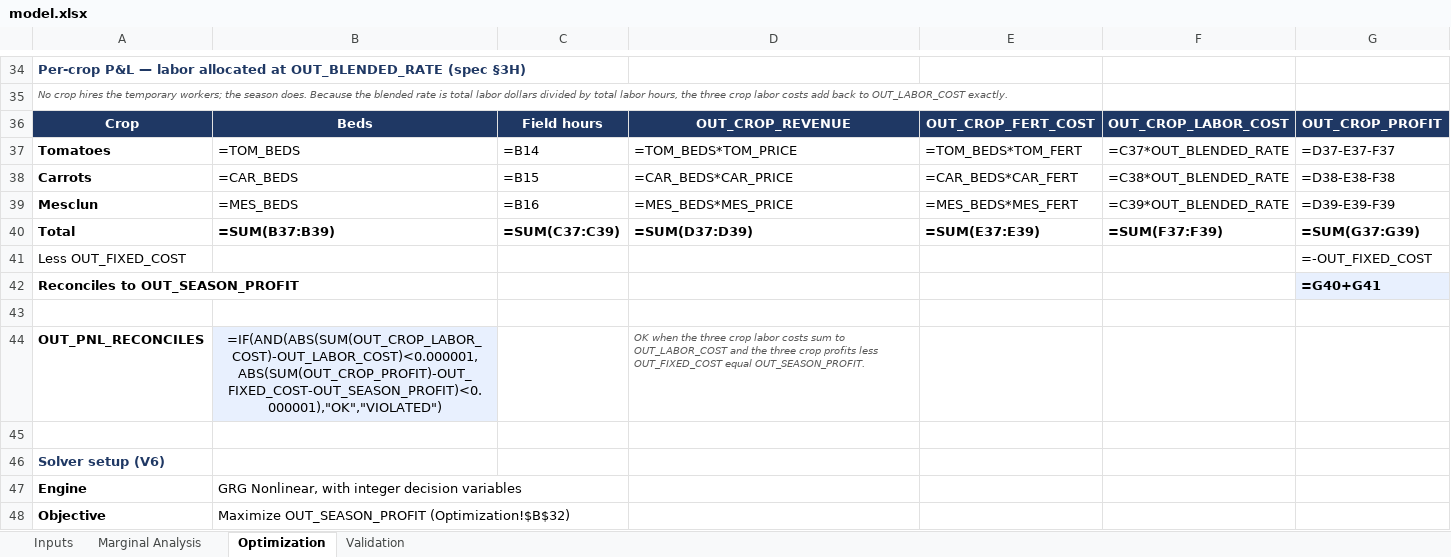
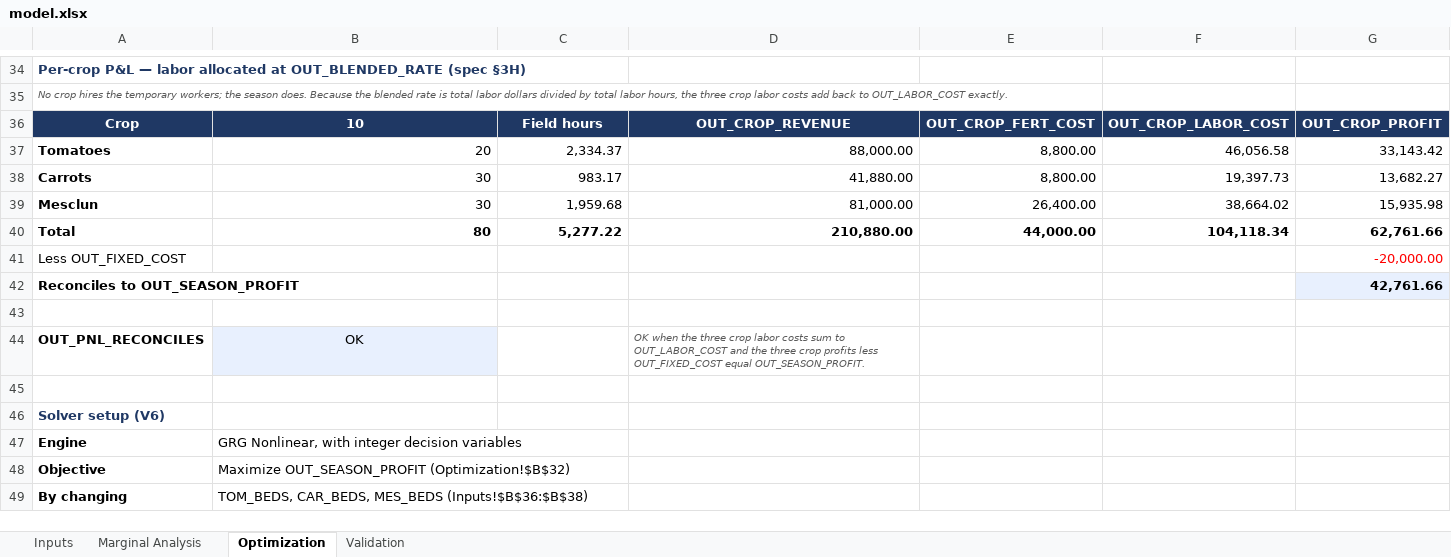
Before and after one commit to CoriMackie/Cori-Mackie, an Excel workbook: capabilities/marginal-analysis/model.xlsx, sheet Optimization, drawn as a sheet; only a part is shown, gaps mark what is left out; the shorter side is filled out with more unchanged rows; values as stored, in another font and other column widths than the file's, no borders; formulas without a stored value are shown as written; the diff covers the shown part only; the diff names each change by its address in the sheet, - before the commit and + after, or states it on an @@ line.

```diff
--- a/capabilities/marginal-analysis/model.xlsx (sheet Optimization)
+++ b/capabilities/marginal-analysis/model.xlsx (sheet Optimization)
-B36: Beds
+B36: 10
-B37: =TOM_BEDS
+B37: 20
-C37: =B14
+C37: 2,334.37
-D37: =TOM_BEDS*TOM_PRICE
+D37: 88,000.00
-E37: =TOM_BEDS*TOM_FERT
+E37: 8,800.00
-F37: =C37*OUT_BLENDED_RATE
+F37: 46,056.58
-G37: =D37-E37-F37
+G37: 33,143.42
-B38: =CAR_BEDS
+B38: 30
-C38: =B15
+C38: 983.17
-D38: =CAR_BEDS*CAR_PRICE
+D38: 41,880.00
-E38: =CAR_BEDS*CAR_FERT
+E38: 8,800.00
-F38: =C38*OUT_BLENDED_RATE
+F38: 19,397.73
-G38: =D38-E38-F38
+G38: 13,682.27
-B39: =MES_BEDS
+B39: 30
-C39: =B16
+C39: 1,959.68
-D39: =MES_BEDS*MES_PRICE
+D39: 81,000.00
-E39: =MES_BEDS*MES_FERT
+E39: 26,400.00
-F39: =C39*OUT_BLENDED_RATE
+F39: 38,664.02
-G39: =D39-E39-F39
+G39: 15,935.98
-B40: =SUM(B37:B39)
+B40: 80
-C40: =SUM(C37:C39)
+C40: 5,277.22
-D40: =SUM(D37:D39)
+D40: 210,880.00
-E40: =SUM(E37:E39)
+E40: 44,000.00
-F40: =SUM(F37:F39)
+F40: 104,118.34
-G40: =SUM(G37:G39)
+G40: 62,761.66
-G41: =-OUT_FIXED_COST
+G41: -20,000.00
-G41 text colour: black
+G41 text colour: #FF0000
-G42: =G40+G41
+G42: 42,761.66
-B44: =IF(AND(ABS(SUM(OUT_CROP_LABOR_COST)-OUT_LABOR_COST)<0.000001,ABS(SUM(OUT_CROP_PROFIT)-OUT_FIXED_COST-OUT_SEASON_PROFIT)<0.000001),"OK","VIOLATED")
+B44: OK
```
Also changed, not shown: 21 edited cells elsewhere in this sheet, sheet Marginal Analysis, sheet Validation, sheet Inputs.
